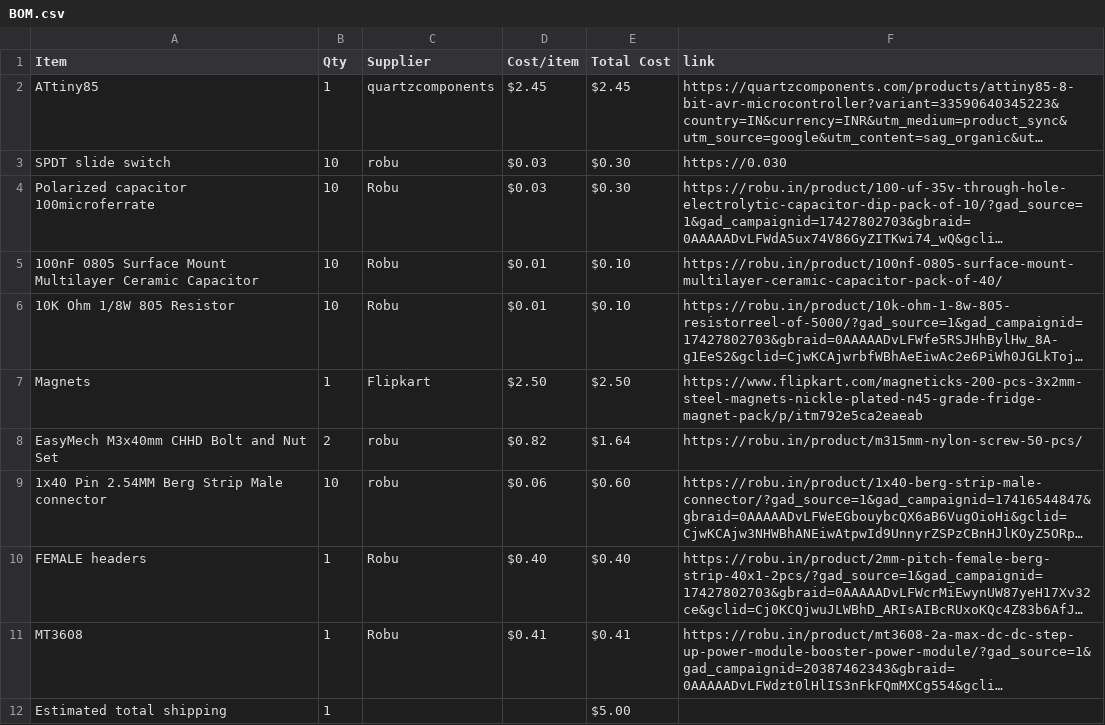
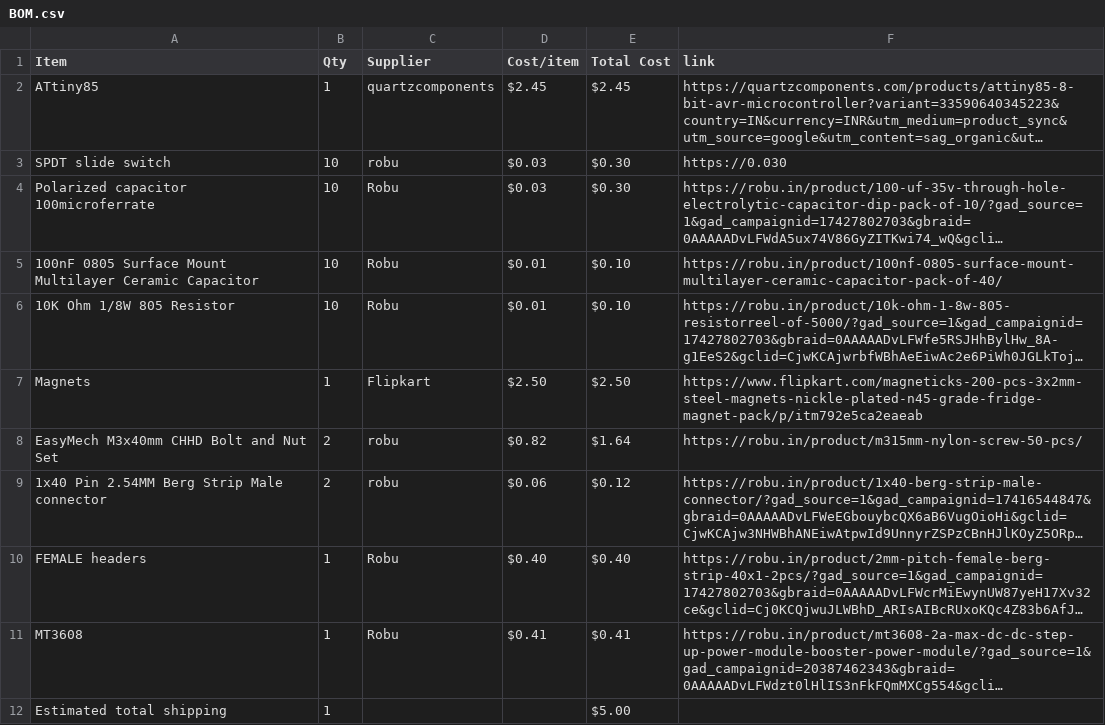
Before and after one commit to Genzkidgrownup/Flipper, a CSV file: BOM.csv, drawn as a sheet; long unchanged cells end in …; the diff names each change by its address in the sheet, - before the commit and + after, or states it on an @@ line.

Commit message:
Sync Flipper from Half Life

```diff
--- a/BOM.csv
+++ b/BOM.csv
-B9 (Qty): 10
+B9 (Qty): 2
-E9 (Total Cost): $0.60
+E9 (Total Cost): $0.12
```
